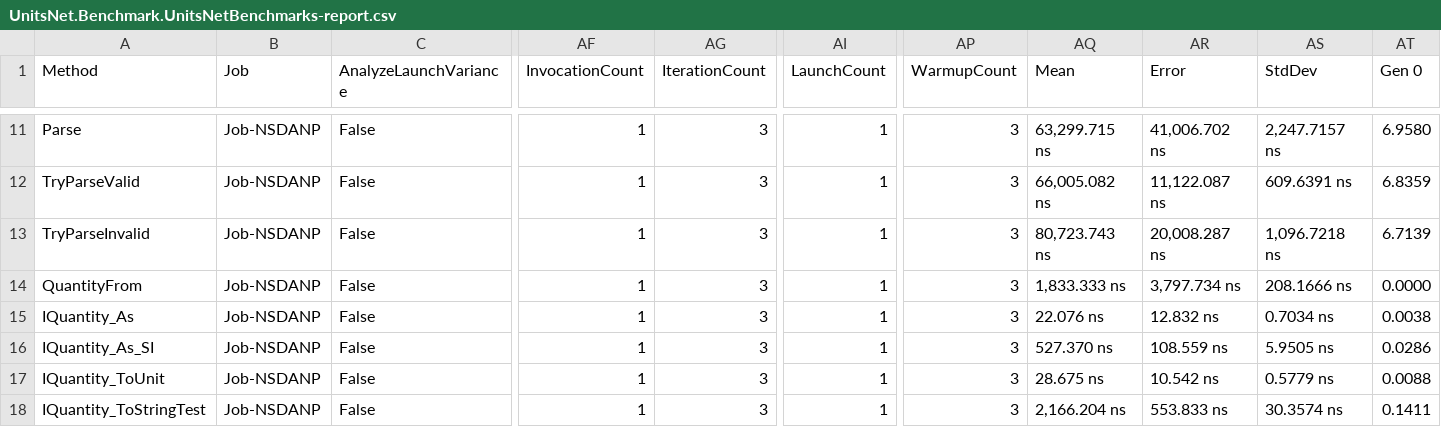
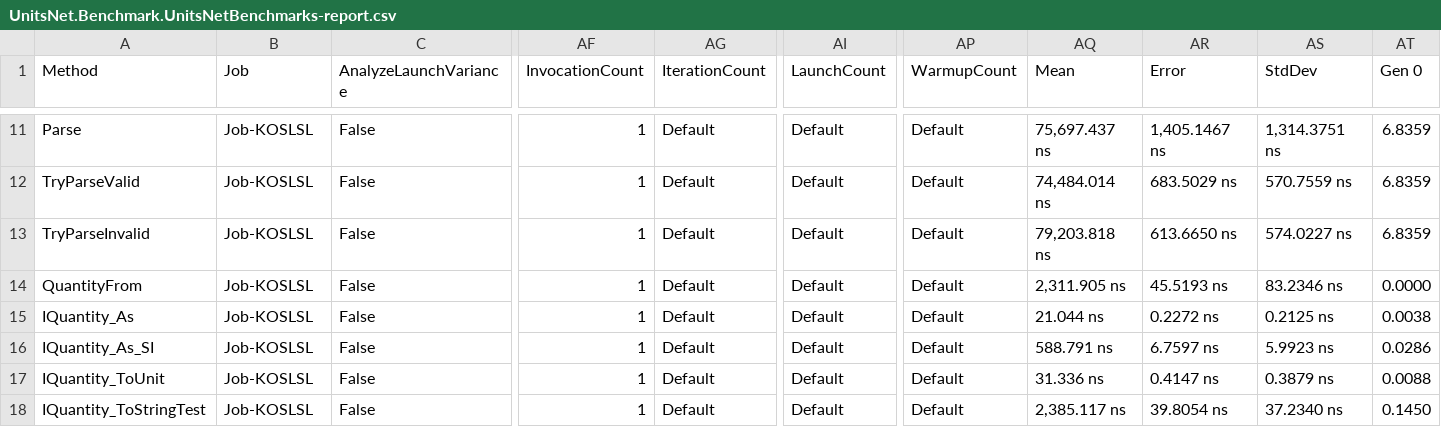
Before and after one commit to lipchev/UnitsNet-Benchmarks, a CSV file: benchmarks/netcoreapp21/results/UnitsNet.Benchmark.UnitsNetBenchmarks-report.csv, drawn as a sheet; only a part is shown, gaps mark what is left out; the diff covers the shown part only; the diff names each change by its address in the sheet, - before the commit and + after, or states it on an @@ line.

```diff
--- a/benchmarks/netcoreapp21/results/UnitsNet.Benchmark.UnitsNetBenchmarks-report.csv
+++ b/benchmarks/netcoreapp21/results/UnitsNet.Benchmark.UnitsNetBenchmarks-report.csv
-B11:B18 (Job): Job-NSDANP
+B11:B18 (Job): Job-KOSLSL
-AG11:AG18 (IterationCount): 3
+AG11:AG18 (IterationCount): Default
-AI11:AI18 (LaunchCount): 1
+AI11:AI18 (LaunchCount): Default
-AP11:AP18 (WarmupCount): 3
+AP11:AP18 (WarmupCount): Default
-AQ11 (Mean): 63,299.715 ns
+AQ11 (Mean): 75,697.437 ns
-AR11 (Error): 41,006.702 ns
+AR11 (Error): 1,405.1467 ns
-AS11 (StdDev): 2,247.7157 ns
+AS11 (StdDev): 1,314.3751 ns
-AT11 (Gen 0): 6.9580
+AT11 (Gen 0): 6.8359
-AQ12 (Mean): 66,005.082 ns
+AQ12 (Mean): 74,484.014 ns
-AR12 (Error): 11,122.087 ns
+AR12 (Error): 683.5029 ns
-AS12 (StdDev): 609.6391 ns
+AS12 (StdDev): 570.7559 ns
-AQ13 (Mean): 80,723.743 ns
+AQ13 (Mean): 79,203.818 ns
-AR13 (Error): 20,008.287 ns
+AR13 (Error): 613.6650 ns
-AS13 (StdDev): 1,096.7218 ns
+AS13 (StdDev): 574.0227 ns
-AT13 (Gen 0): 6.7139
+AT13 (Gen 0): 6.8359
-AQ14 (Mean): 1,833.333 ns
+AQ14 (Mean): 2,311.905 ns
-AR14 (Error): 3,797.734 ns
+AR14 (Error): 45.5193 ns
-AS14 (StdDev): 208.1666 ns
+AS14 (StdDev): 83.2346 ns
-AQ15 (Mean): 22.076 ns
+AQ15 (Mean): 21.044 ns
-AR15 (Error): 12.832 ns
+AR15 (Error): 0.2272 ns
-AS15 (StdDev): 0.7034 ns
+AS15 (StdDev): 0.2125 ns
-AQ16 (Mean): 527.370 ns
+AQ16 (Mean): 588.791 ns
-AR16 (Error): 108.559 ns
+AR16 (Error): 6.7597 ns
-AS16 (StdDev): 5.9505 ns
+AS16 (StdDev): 5.9923 ns
-AQ17 (Mean): 28.675 ns
+AQ17 (Mean): 31.336 ns
-AR17 (Error): 10.542 ns
+AR17 (Error): 0.4147 ns
-AS17 (StdDev): 0.5779 ns
+AS17 (StdDev): 0.3879 ns
-AQ18 (Mean): 2,166.204 ns
+AQ18 (Mean): 2,385.117 ns
-AR18 (Error): 553.833 ns
+AR18 (Error): 39.8054 ns
-AS18 (StdDev): 30.3574 ns
+AS18 (StdDev): 37.2340 ns
-AT18 (Gen 0): 0.1411
+AT18 (Gen 0): 0.1450
```
Also changed, not shown: 64 edited cells elsewhere in this file, 5 other files.
